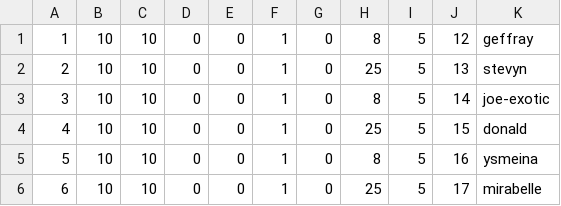
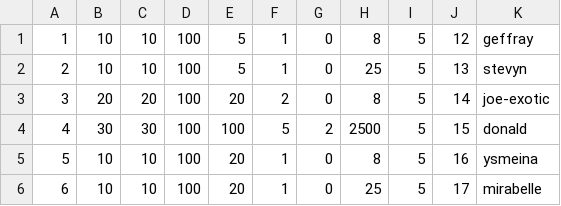
Before and after one commit to andersonjackc/Minotaurs_Labyrinth, a CSV file: src/edu/ycp/CS320_Minotaurs_Labyrinth/tables/NPC.csv, drawn as a sheet; only a part is shown; the diff names each change by its address in the sheet, - before the commit and + after, or states it on an @@ line.

```diff
--- a/src/edu/ycp/CS320_Minotaurs_Labyrinth/tables/NPC.csv
+++ b/src/edu/ycp/CS320_Minotaurs_Labyrinth/tables/NPC.csv
-D1:D6: 0
+D1:D6: 100
-E1:E2: 0
+E1:E2: 5
-B3: 10
+B3: 20
-C3: 10
+C3: 20
-E3: 0
+E3: 20
-F3: 1
+F3: 2
-B4: 10
+B4: 30
-C4: 10
+C4: 30
-E4: 0
+E4: 100
-F4: 1
+F4: 5
-G4: 0
+G4: 2
-H4: 25
+H4: 2500
-E5:E6: 0
+E5:E6: 20
```
Also changed, not shown: src/edu/ycp/CS320_Minotaurs_Labyrinth/tables/AbilityList.csv, src/edu/ycp/CS320_Minotaurs_Labyrinth/tables/Dialogue.csv.
